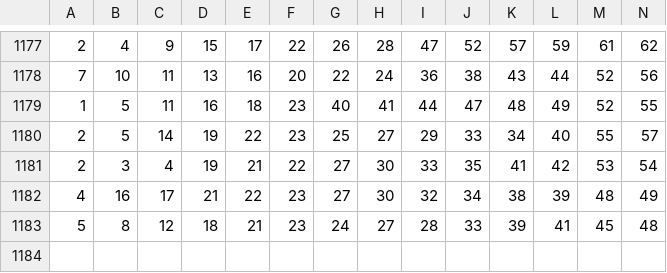
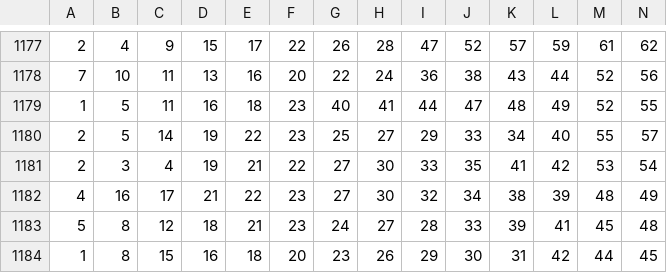
Before and after one commit to sizzla28/Keno-predictor, a CSV file: keno_history.csv, drawn as a sheet; only a part is shown, gaps mark what is left out; rows hold the shown columns only; the diff names each change by its address in the sheet, - before the commit and + after, or states it on an @@ line.

Commit message:
Keno ዳታ በራስ-ሰር ተዘምኗል

```diff
--- a/keno_history.csv
+++ b/keno_history.csv
+row 1184: 1 | 8 | 15 | 16 | 18 | 20 | 23 | 26 | 29 | 30 | 31 | 42 | 44 | 45
```
